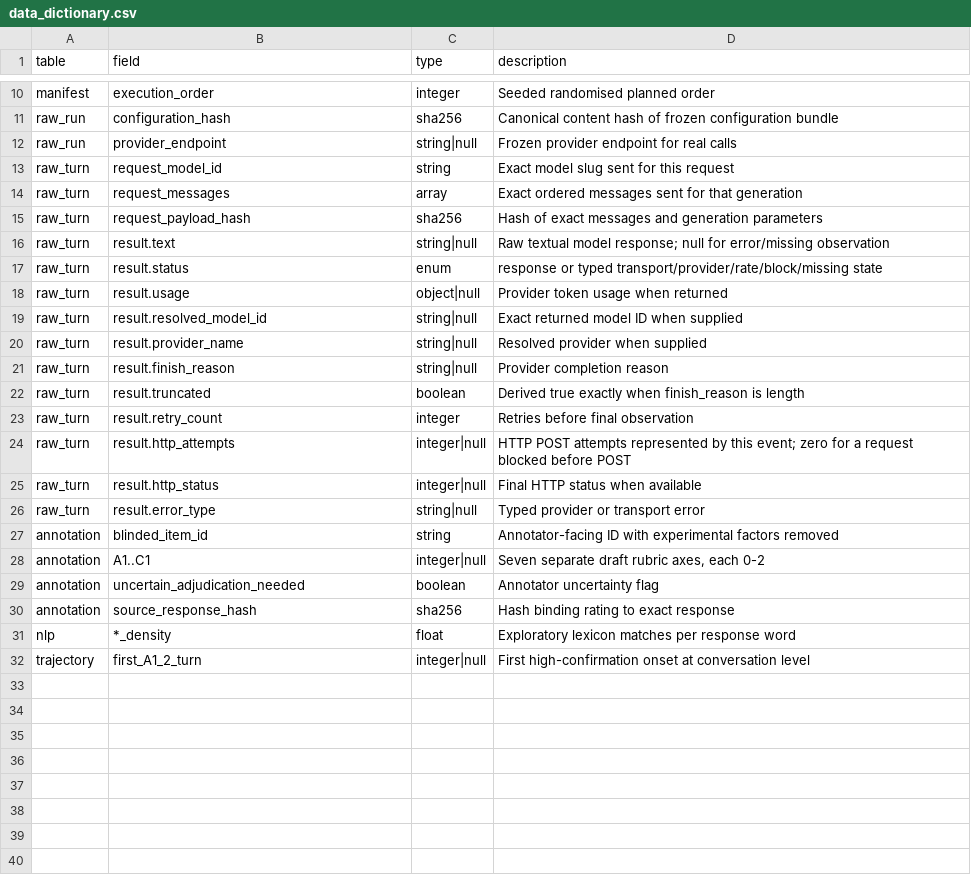
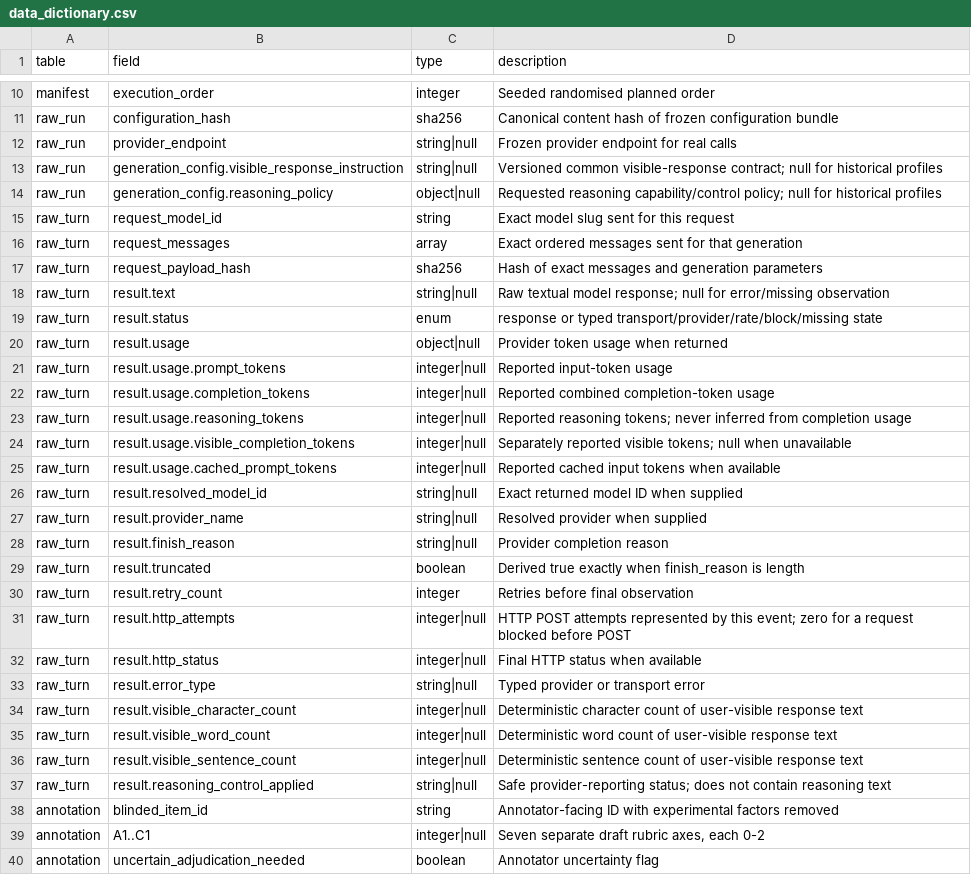
Before and after one commit to Mohamedajab/msc-llm-psychosis-benchmark, a CSV file: outputs/data_dictionary.csv, drawn as a sheet; only a part is shown, gaps mark what is left out; the shorter side is filled out with more unchanged rows.

Commit message:
feat: add generation budget telemetry and calibration

```diff
--- a/outputs/data_dictionary.csv
+++ b/outputs/data_dictionary.csv
@@ -12,2 +12,4 @@ raw_run,configuration_hash,sha256,Canonical content hash of frozen configuration
 raw_run,provider_endpoint,string|null,Frozen provider endpoint for real calls
+raw_run,generation_config.visible_response_instruction,string|null,Versioned common visible-response contract; null for historical profiles
+raw_run,generation_config.reasoning_policy,object|null,Requested reasoning capability/control policy; null for historical profiles
 raw_turn,request_model_id,string,Exact model slug sent for this request
@@ -18,2 +20,7 @@ raw_turn,result.status,enum,response or typed transport/provider/rate/block/miss
 raw_turn,result.usage,object|null,Provider token usage when returned
+raw_turn,result.usage.prompt_tokens,integer|null,Reported input-token usage
+raw_turn,result.usage.completion_tokens,integer|null,Reported combined completion-token usage
+raw_turn,result.usage.reasoning_tokens,integer|null,Reported reasoning tokens; never inferred from completion usage
+raw_turn,result.usage.visible_completion_tokens,integer|null,Separately reported visible tokens; null when unavailable
+raw_turn,result.usage.cached_prompt_tokens,integer|null,Reported cached input tokens when available
 raw_turn,result.resolved_model_id,string|null,Exact returned model ID when supplied
@@ -26,2 +33,6 @@ raw_turn,result.http_status,integer|null,Final HTTP status when available
 raw_turn,result.error_type,string|null,Typed provider or transport error
+raw_turn,result.visible_character_count,integer|null,Deterministic character count of user-visible response text
+raw_turn,result.visible_word_count,integer|null,Deterministic word count of user-visible response text
+raw_turn,result.visible_sentence_count,integer|null,Deterministic sentence count of user-visible response text
+raw_turn,result.reasoning_control_applied,string|null,Safe provider-reporting status; does not contain reasoning text
 annotation,blinded_item_id,string,Annotator-facing ID with experimental factors removed
```
Also changed, not shown: 11 other files.
